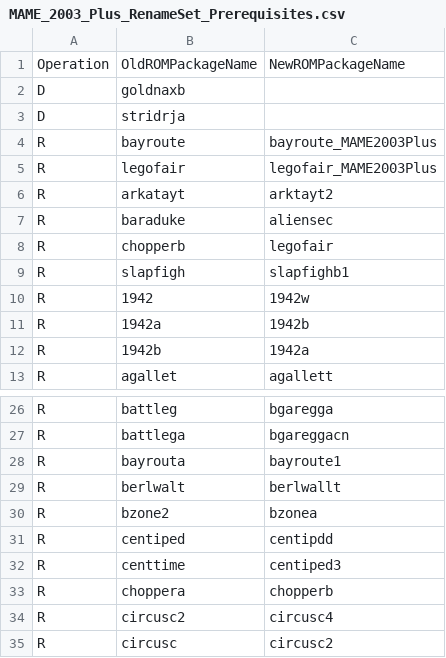
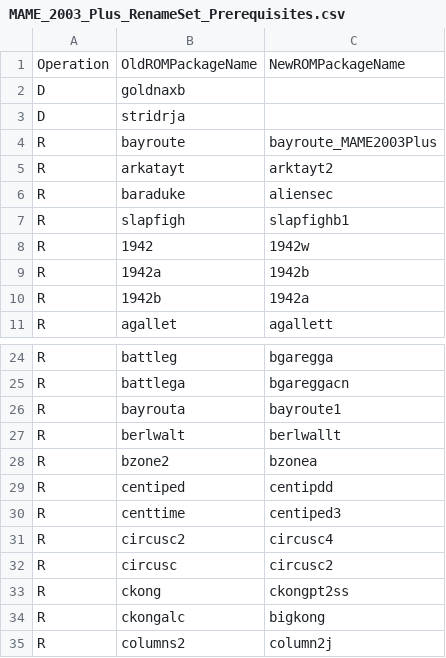
Before and after one commit to franklesniak/ROMSorter, a CSV file: MAME_2003_Plus_RenameSet_Prerequisites.csv, drawn as a sheet; only a part is shown, gaps mark what is left out; the shorter side is filled out with more unchanged rows.

Commit message:
Fix chopper/choppera/chopperb/legofair

```diff
--- a/MAME_2003_Plus_RenameSet_Prerequisites.csv
+++ b/MAME_2003_Plus_RenameSet_Prerequisites.csv
@@ -4,6 +4,4 @@ D,stridrja,
 R,bayroute,bayroute_MAME2003Plus
-R,legofair,legofair_MAME2003Plus
 R,arkatayt,arktayt2
 R,baraduke,aliensec
-R,chopperb,legofair
 R,slapfigh,slapfighb1
@@ -32,3 +30,2 @@ R,centiped,centipdd
 R,centtime,centiped3
-R,choppera,chopperb
 R,circusc2,circusc4
```
